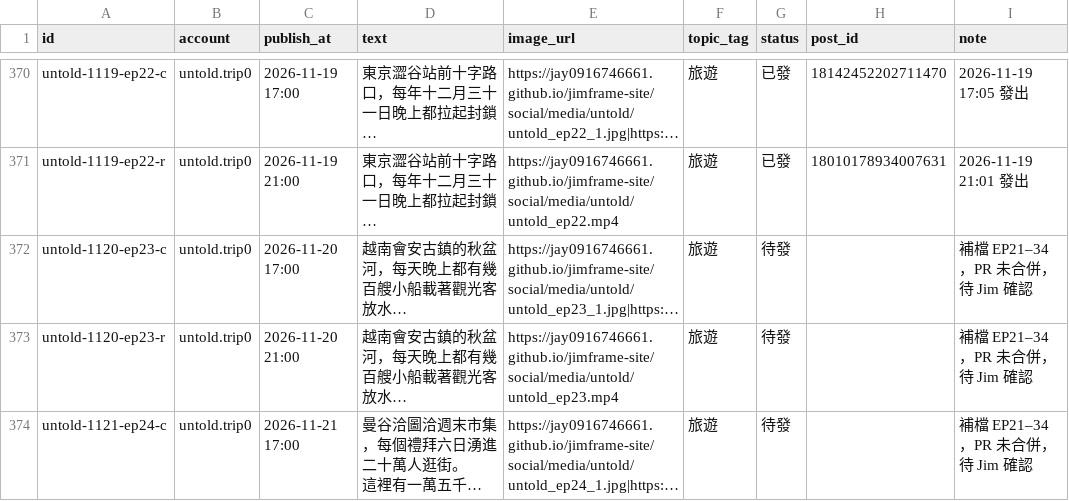
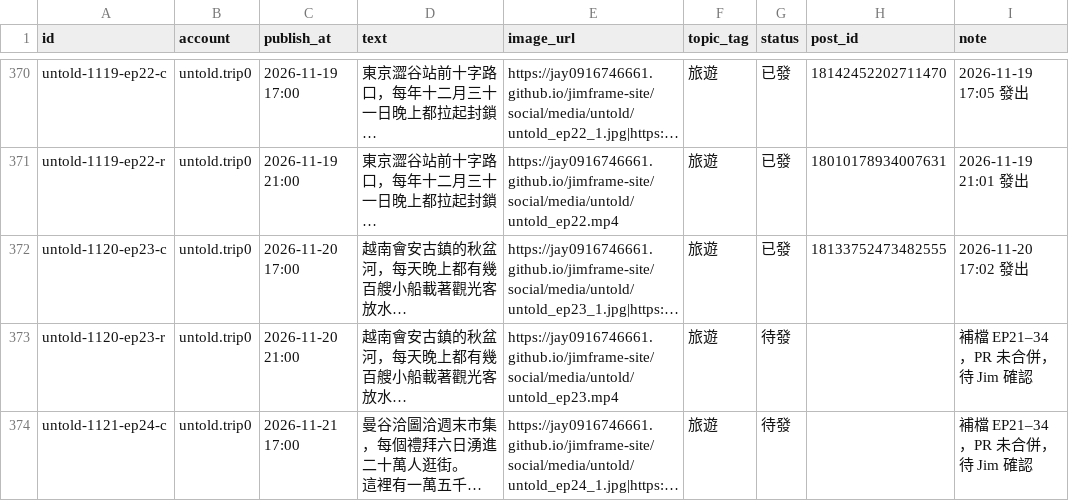
Before and after one commit to jay0916746661/jimframe-site, a CSV file: tools/threads-poster/queue.csv, drawn as a sheet; only a part is shown, gaps mark what is left out; long unchanged cells end in …; the diff names each change by its address in the sheet, - before the commit and + after, or states it on an @@ line.

Commit message:
Threads 發文結果 2026-11-20 09:02

```diff
--- a/tools/threads-poster/queue.csv
+++ b/tools/threads-poster/queue.csv
-G372 (status): 待發
+G372 (status): 已發
-H372 (post_id): (empty)
+H372 (post_id): 18133752473482555
-I372 (note): 補檔 EP21–34，PR 未合併，待 Jim 確認
+I372 (note): 2026-11-20 17:02 發出
```
